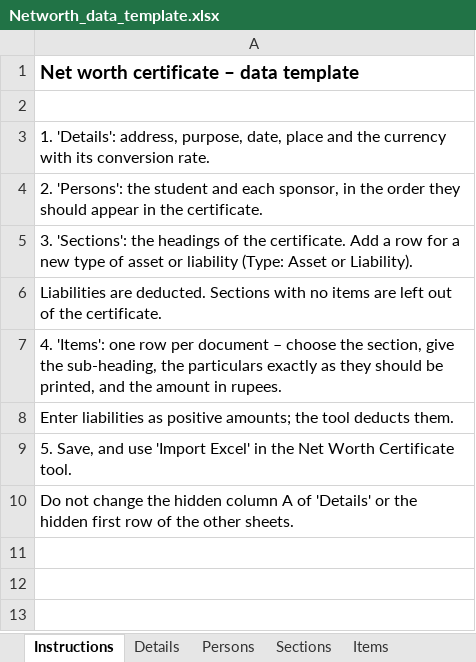
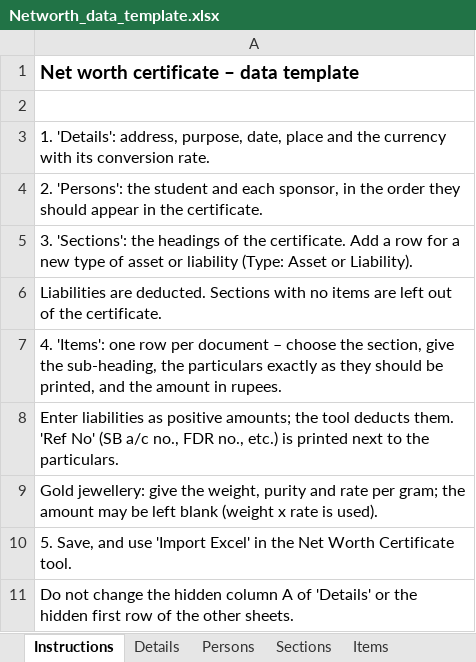
Before and after one commit to bssridhar/it2026, an Excel workbook: networth/templates/Networth_data_template.xlsx, sheet Instructions, drawn as a sheet; values as stored, in another font and other column widths than the file's, no borders; the diff names each change by its address in the sheet, - before the commit and + after, or states it on an @@ line.

```diff
--- a/networth/templates/Networth_data_template.xlsx (sheet Instructions)
+++ b/networth/templates/Networth_data_template.xlsx (sheet Instructions)
-A8: …deducts them.
+A8: …deducts them. 'Ref No' (SB a/c no., FDR no., etc.) is printed next to the particulars.
+row 9: Gold jewellery: give the weight, purity and rate per gram; the amount may be left blank (weight x rate is used).
```
Also changed, not shown: sheet Items, sheet Sections, sheet Details, hidden cells, 8 other files.
